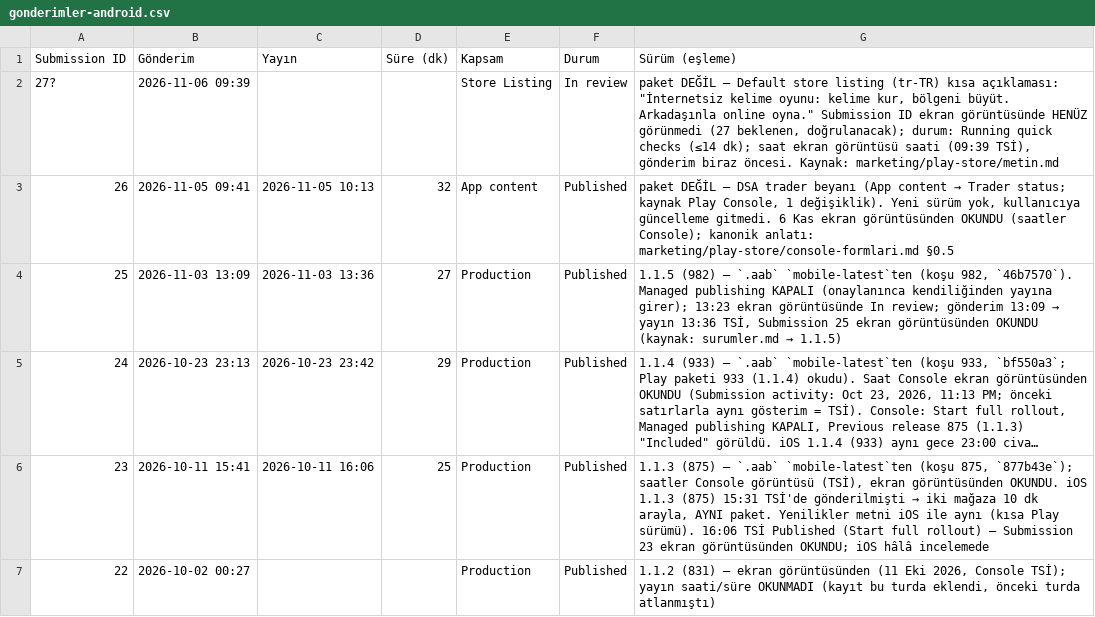
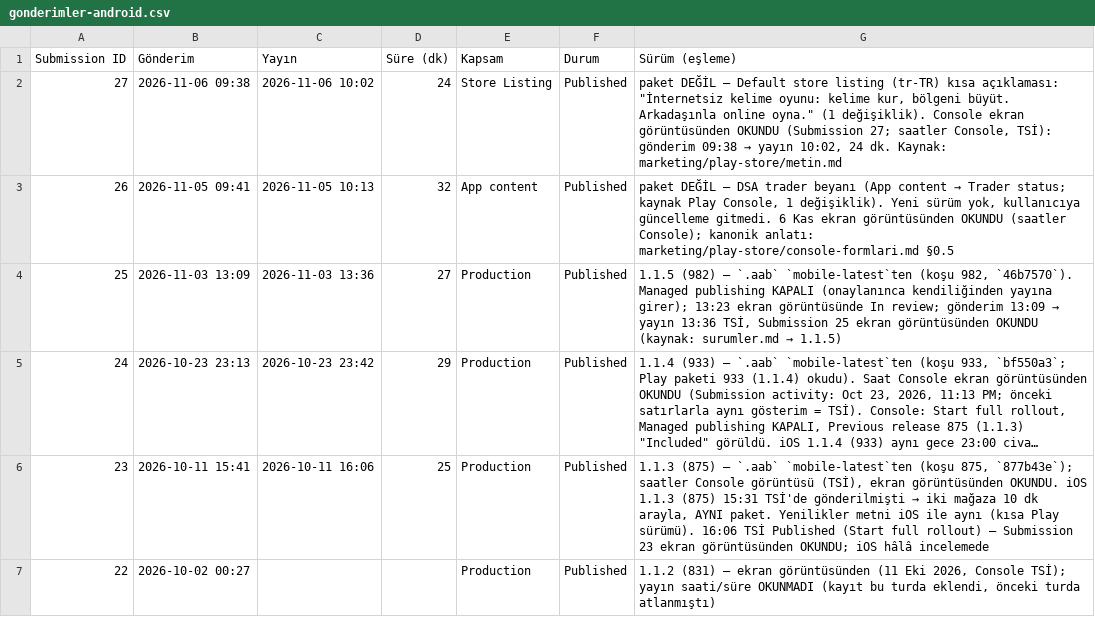
Before and after one commit to alpcapa/kelimeki, a CSV file: mobile/docs/surumler/gonderimler-android.csv, drawn as a sheet; only a part is shown; long unchanged cells end in …; removed rows and columns are numbered as before the commit, all else as after; the diff names each change by its address in the sheet, - before the commit and + after, or states it on an @@ line.

```diff
--- a/mobile/docs/surumler/gonderimler-android.csv
+++ b/mobile/docs/surumler/gonderimler-android.csv
-row 2: 27? | 2026-11-06 09:39 |  |  | Store Listing | In review | paket DEĞİL — Default store listing (tr-TR) kısa açıklaması: "İnternetsiz kelime oyunu: kelime kur, bölgeni büyüt. Arkadaşınla online oyna." Submission ID ekran görüntüsünde HENÜZ görünmedi (27 beklenen, doğrulanacak); durum: Running quick checks (≤14 dk); saat ekran görüntüsü saati (09:39 TSİ), gönderim biraz öncesi. Kaynak: marketing/play-store/metin.md
+row 2: 27 | 2026-11-06 09:38 | 2026-11-06 10:02 | 24 | Store Listing | Published | paket DEĞİL — Default store listing (tr-TR) kısa açıklaması: "İnternetsiz kelime oyunu: kelime kur, bölgeni büyüt. Arkadaşınla online oyna." (1 değişiklik). Console ekran görüntüsünden OKUNDU (Submission 27; saatler Console, TSİ): gönderim 09:38 → yayın 10:02, 24 dk. Kaynak: marketing/play-store/metin.md
```
Also changed, not shown: 2 other files.
